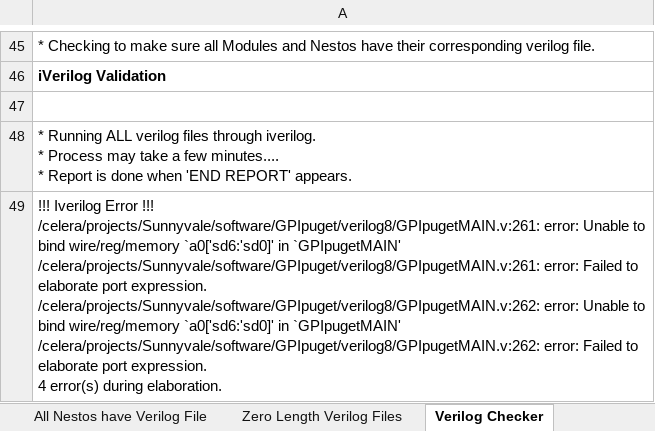
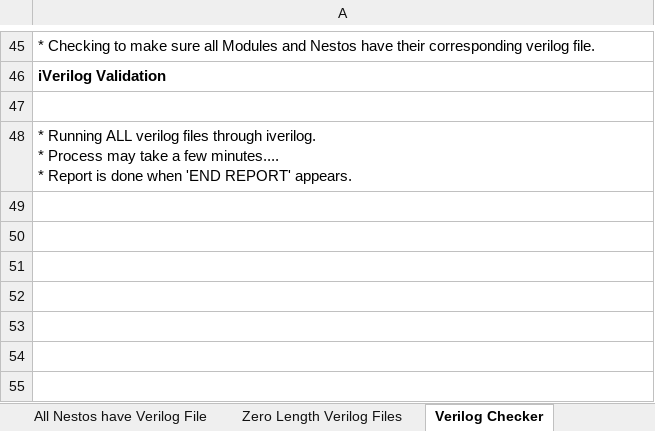
Before and after one commit to celeratech/hopperruns, an Excel workbook: GPIpuget/project/Summary.xlsx, sheet Verilog Checker, drawn as a sheet; only a part is shown, gaps mark what is left out; values as stored, in another font and other column widths than the file's, no borders; ↵ is a line break in a cell; the diff names each change by its address in the sheet, - before the commit and + after, or states it on an @@ line.

Commit message:
hopper run GPIpuget_20241108.18.25.29

```diff
--- a/GPIpuget/project/Summary.xlsx (sheet Verilog Checker)
+++ b/GPIpuget/project/Summary.xlsx (sheet Verilog Checker)
-row 49: !!! Iverilog Error !!! ↵ /celera/projects/Sunnyvale/software/GPIpuget/verilog8/GPIpugetMAIN.v:261: error: Unable to bind wire/reg/memory `a0['sd6:'sd0]' in `GPIpugetMAIN' ↵ /celera/projects/Sunnyvale/software/GPIpuget/verilog8/GPIpugetMAIN.v:261: error: Failed to elaborate port expression. ↵ /celera/projects/Sunnyvale/software/GPIpuget/verilog8/GPIpugetMAIN.v:262: error: Unable to bind wire/reg/memory `a0['sd6:'sd0]' in `GPIpugetMAIN' ↵ /celera/projects/Sunnyvale/software/GPIpuget/verilog8/GPIpugetMAIN.v:262: error: Failed to elaborate port expression. ↵ 4 error(s) during elaboration.
```
Also changed, not shown: GPIpuget/project/Address.xlsx, GPIpuget/project/Efficiency.xlsx, 14 other files.
